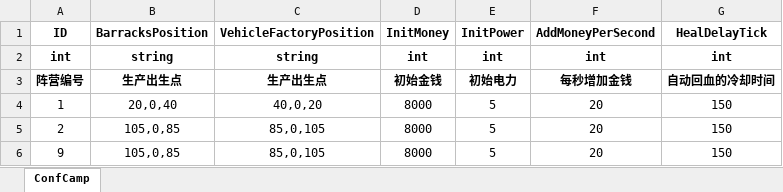
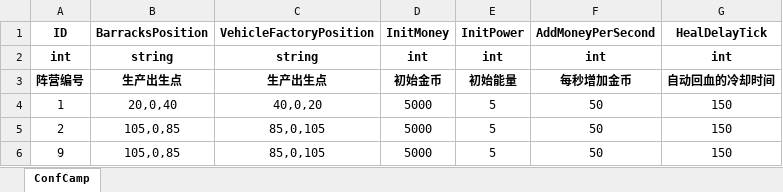
Before and after one commit to ZiglerOllydbg/ra2, an Excel workbook: config/excel/Camp.xlsx, sheet ConfCamp, drawn as a sheet; values as stored, in another font and other column widths than the file's, no borders; the diff names each change by its address in the sheet, - before the commit and + after, or states it on an @@ line.

```diff
--- a/config/excel/Camp.xlsx (sheet ConfCamp)
+++ b/config/excel/Camp.xlsx (sheet ConfCamp)
-D3 (InitMoney): 初始金钱
+D3 (InitMoney): 初始金币
-E3 (InitPower): 初始电力
+E3 (InitPower): 初始能量
-F3 (AddMoneyPerSecond): 每秒增加金钱
+F3 (AddMoneyPerSecond): 每秒增加金币
-D4:D6 (InitMoney): 8000
+D4:D6 (InitMoney): 5000
-F4:F6 (AddMoneyPerSecond): 20
+F4:F6 (AddMoneyPerSecond): 50
```
Also changed, not shown: config/excel/Building.xlsx, config/excel/Unit.xlsx, 20 other files.
